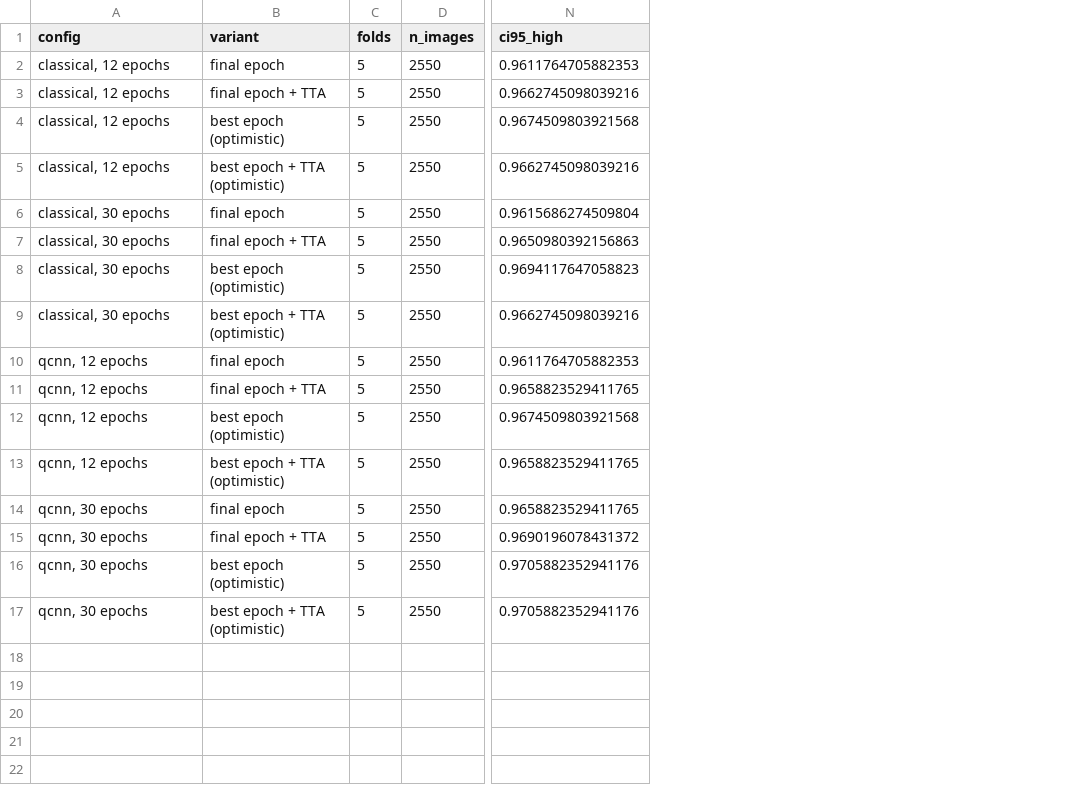
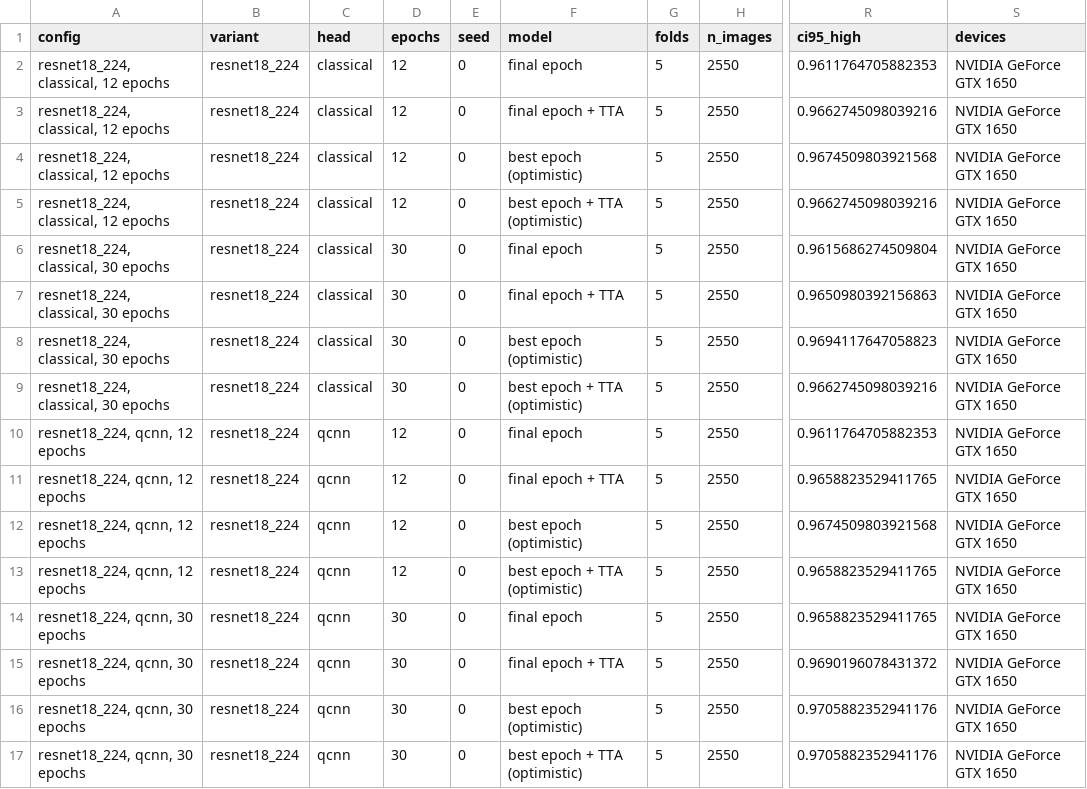
Before and after one commit to ArpitaHanjagi/Identification-of-Haploid-and-diploid-seeds, a CSV file: results/cv/cv_summary.csv, drawn as a sheet; only a part is shown, gaps mark what is left out; addresses are those after the commit; the diff names each change by its address in the sheet, - before the commit and + after, or states it on an @@ line.

```diff
--- a/results/cv/cv_summary.csv
+++ b/results/cv/cv_summary.csv
+column B (variant), rows 2-17: all resnet18_224
+column C (head), rows 2-17: classical | classical | classical | classical | classical | classical | classical | classical | qcnn | qcnn | qcnn | qcnn | qcnn | qcnn | qcnn | qcnn
+column D (epochs), rows 2-17: 12 | 12 | 12 | 12 | 30 | 30 | 30 | 30 | 12 | 12 | 12 | 12 | 30 | 30 | 30 | 30
+column E (seed), rows 2-17: all 0
+column S (devices), rows 2-17: all NVIDIA GeForce GTX 1650
-F1: variant
+F1: model
-A2:A5 (config): classical, 12 epochs
+A2:A5 (config): resnet18_224, classical, 12 epochs
-A6:A9 (config): classical, 30 epochs
+A6:A9 (config): resnet18_224, classical, 30 epochs
-A10:A13 (config): qcnn, 12 epochs
+A10:A13 (config): resnet18_224, qcnn, 12 epochs
-A14:A17 (config): qcnn, 30 epochs
+A14:A17 (config): resnet18_224, qcnn, 30 epochs
```
Also changed, not shown: 12 other files.
